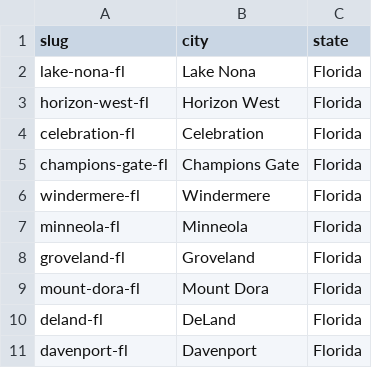
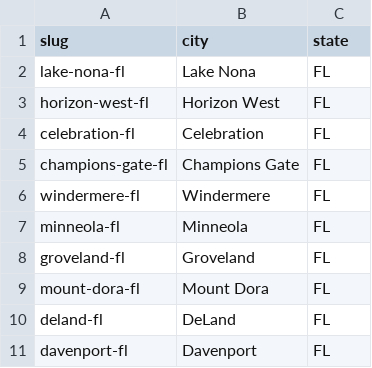
Before and after one commit to StephenBarna/wordpress-bulk-plugin, a CSV file: docs/sample-csv-cities.csv, drawn as a sheet.

```diff
--- a/docs/sample-csv-cities.csv
+++ b/docs/sample-csv-cities.csv
@@ -1,11 +1,11 @@
 slug,city,state
-lake-nona-fl,Lake Nona,Florida
-horizon-west-fl,Horizon West,Florida
-celebration-fl,Celebration,Florida
-champions-gate-fl,Champions Gate,Florida
-windermere-fl,Windermere,Florida
-minneola-fl,Minneola,Florida
-groveland-fl,Groveland,Florida
-mount-dora-fl,Mount Dora,Florida
-deland-fl,DeLand,Florida
-davenport-fl,Davenport,Florida
+lake-nona-fl,Lake Nona,FL
+horizon-west-fl,Horizon West,FL
+celebration-fl,Celebration,FL
+champions-gate-fl,Champions Gate,FL
+windermere-fl,Windermere,FL
+minneola-fl,Minneola,FL
+groveland-fl,Groveland,FL
+mount-dora-fl,Mount Dora,FL
+deland-fl,DeLand,FL
+davenport-fl,Davenport,FL
```
Also changed, not shown: 15 other files.
